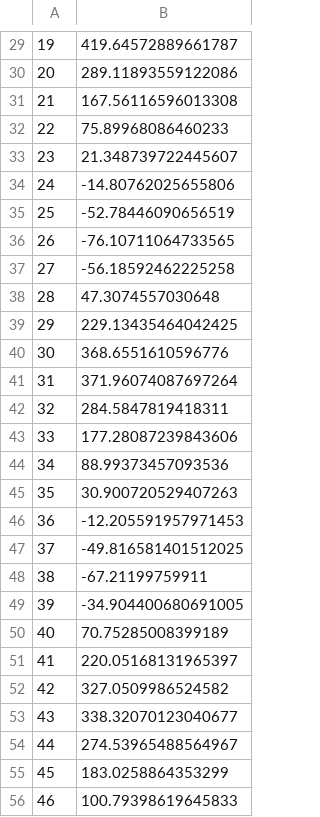
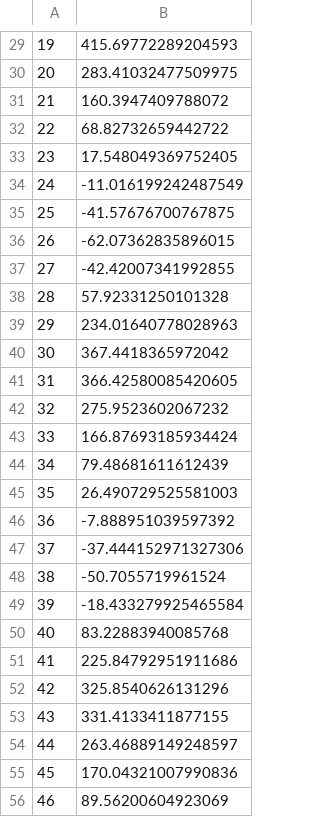
Before and after one commit to informatics-lab/Time-Series-Forecasting, a CSV file: Pune_precipitation_analyis_1972_to_2002/output/FNN_optimized_values.csv, drawn as a sheet; only a part is shown, gaps mark what is left out; the diff covers the shown part only; the diff names each change by its address in the sheet, - before the commit and + after, or states it on an @@ line.

```diff
--- a/Pune_precipitation_analyis_1972_to_2002/output/FNN_optimized_values.csv
+++ b/Pune_precipitation_analyis_1972_to_2002/output/FNN_optimized_values.csv
-B29: 419.64572889661787
+B29: 415.69772289204593
-B30: 289.11893559122086
+B30: 283.41032477509975
-B31: 167.56116596013308
+B31: 160.3947409788072
-B32: 75.89968086460233
+B32: 68.82732659442722
-B33: 21.348739722445607
+B33: 17.548049369752405
-B34: -14.80762025655806
+B34: -11.016199242487549
-B35: -52.78446090656519
+B35: -41.57676700767875
-B36: -76.10711064733565
+B36: -62.07362835896015
-B37: -56.18592462225258
+B37: -42.42007341992855
-B38: 47.3074557030648
+B38: 57.92331250101328
-B39: 229.13435464042425
+B39: 234.01640778028963
-B40: 368.6551610596776
+B40: 367.4418365972042
-B41: 371.96074087697264
+B41: 366.42580085420605
-B42: 284.5847819418311
+B42: 275.9523602067232
-B43: 177.28087239843606
+B43: 166.87693185934424
-B44: 88.99373457093536
+B44: 79.48681611612439
-B45: 30.900720529407263
+B45: 26.490729525581003
-B46: -12.205591957971453
+B46: -7.888951039597392
-B47: -49.816581401512025
+B47: -37.444152971327306
-B48: -67.21199759911
+B48: -50.7055719961524
-B49: -34.904400680691005
+B49: -18.433279925465584
-B50: 70.75285008399189
+B50: 83.22883940085768
-B51: 220.05168131965397
+B51: 225.84792951911686
-B52: 327.0509986524582
+B52: 325.8540626131296
-B53: 338.32070123040677
+B53: 331.4133411877155
-B54: 274.53965488564967
+B54: 263.46889149248597
-B55: 183.0258864353299
+B55: 170.04321007990836
-B56: 100.79398619645833
+B56: 89.56200604923069
```
Also changed, not shown: 37 edited cells elsewhere in this file, Pune_precipitation_analyis_1972_to_2002/output/FNN_information.csv, 8 other files.
